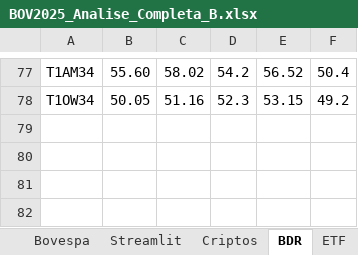
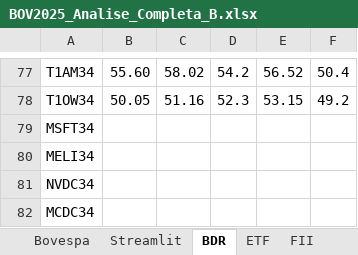
Before and after one commit to Mpctba/painel-analise-ativos, an Excel workbook: BOV2025_Analise_Completa_B.xlsx, sheet BDR, drawn as a sheet; only a part is shown, gaps mark what is left out; values as stored, in another font and other column widths than the file's, no borders; the diff names each change by its address in the sheet, - before the commit and + after, or states it on an @@ line.

```diff
--- a/BOV2025_Analise_Completa_B.xlsx (sheet BDR)
+++ b/BOV2025_Analise_Completa_B.xlsx (sheet BDR)
+row 79: MSFT34
+row 80: MELI34
+row 81: NVDC34
+row 82: MCDC34
```
Also changed, not shown: sheet Bovespa, sheet Streamlit, sheet ETF, sheet Criptos, sheet FII, other sheet tabs, formulas that keep their value, hidden cells, 4 other files.
